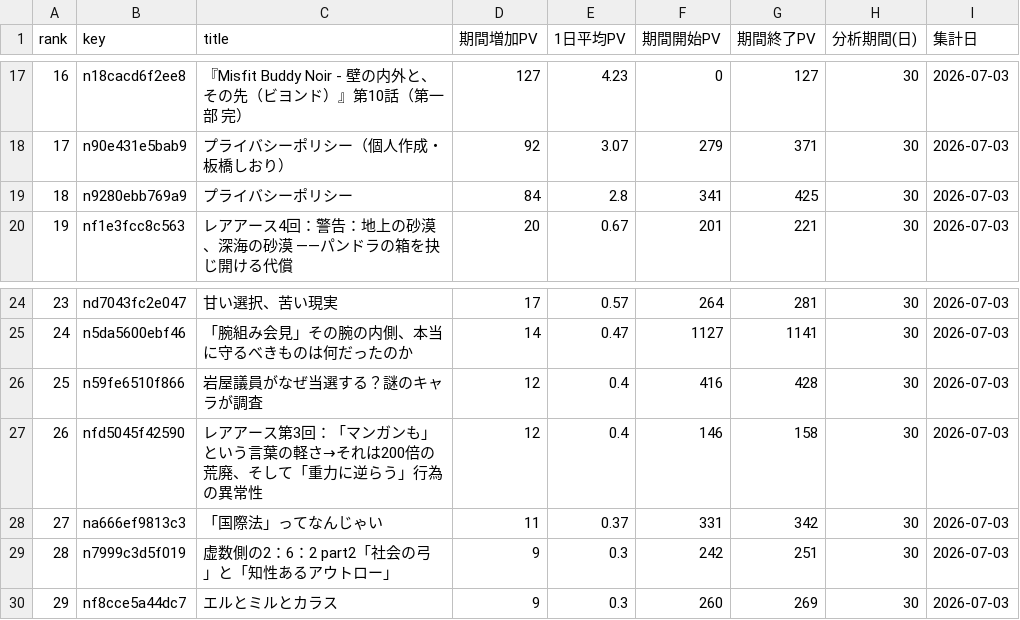
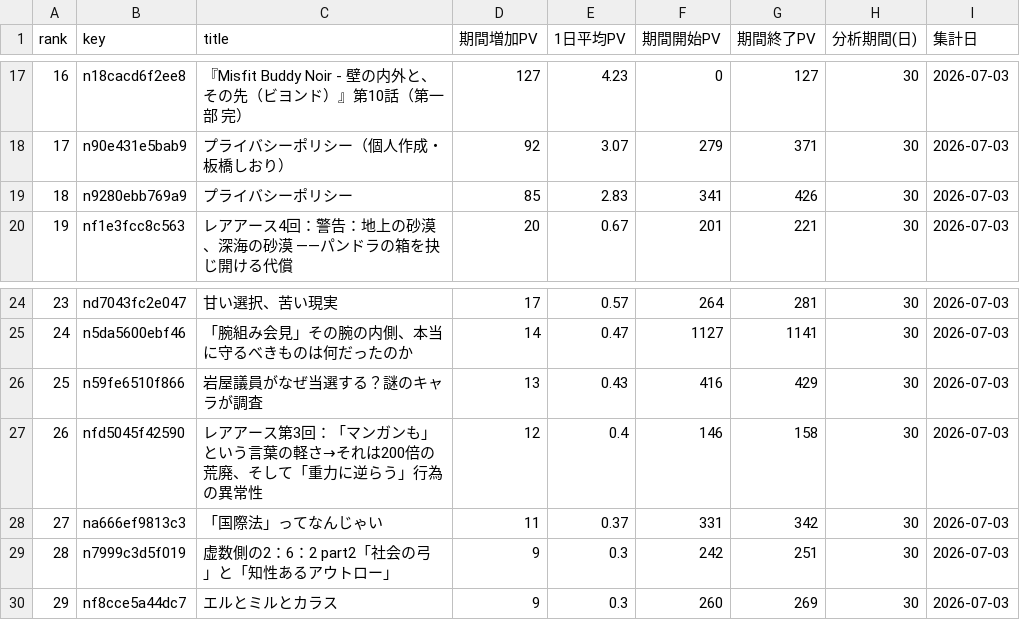
Before and after one commit to ganden0807-collab/note-stats-tracker, a CSV file: data/period_ranking.csv, drawn as a sheet; only a part is shown, gaps mark what is left out.

```diff
--- a/data/period_ranking.csv
+++ b/data/period_ranking.csv
@@ -18,3 +18,3 @@ rank,key,title,期間増加PV,1日平均PV,期間開始PV,期間終了PV,分析
 17,n90e431e5bab9,プライバシーポリシー（個人作成・板橋しおり）,92,3.07,279,371,30,2026-07-03
-18,n9280ebb769a9,プライバシーポリシー,84,2.8,341,425,30,2026-07-03
+18,n9280ebb769a9,プライバシーポリシー,85,2.83,341,426,30,2026-07-03
 19,nf1e3fcc8c563,レアアース4回：警告：地上の砂漠、深海の砂漠 ――パンドラの箱を抉じ開ける代償,20,0.67,201,221,30,2026-07-03
@@ -25,3 +25,3 @@ rank,key,title,期間増加PV,1日平均PV,期間開始PV,期間終了PV,分析
 24,n5da5600ebf46,「腕組み会見」その腕の内側、本当に守るべきものは何だったのか,14,0.47,1127,1141,30,2026-07-03
-25,n59fe6510f866,岩屋議員がなぜ当選する？謎のキャラが調査,12,0.4,416,428,30,2026-07-03
+25,n59fe6510f866,岩屋議員がなぜ当選する？謎のキャラが調査,13,0.43,416,429,30,2026-07-03
 26,nfd5045f42590,レアアース第3回：「マンガンも」という言葉の軽さ→それは200倍の荒廃、そして「重力に逆らう」行為の異常性,12,0.4,146,158,30,2026-07-03
```
Also changed, not shown: data/asset_articles.csv, data/daily_summary.csv, 2 other files.
